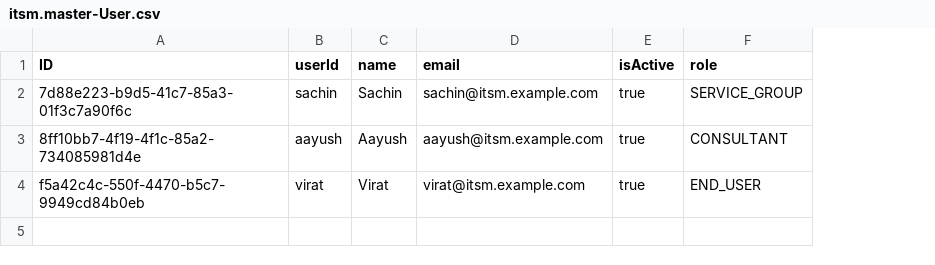
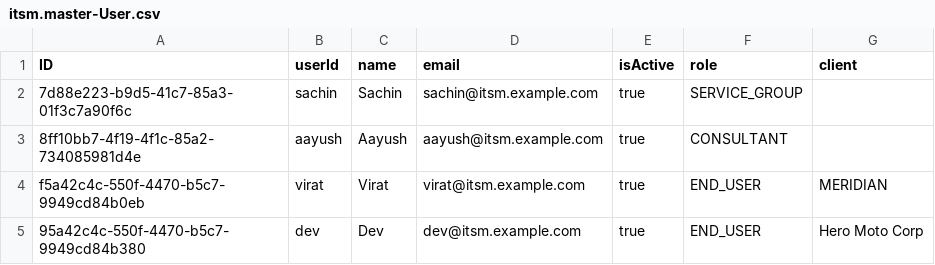
Before and after one commit to aayushporwal-ccentrik/ccentrik_itsm_team_project, a CSV file: db/data/itsm.master-User.csv, drawn as a sheet; the diff names each change by its address in the sheet, - before the commit and + after, or states it on an @@ line.

```diff
--- a/db/data/itsm.master-User.csv
+++ b/db/data/itsm.master-User.csv
+column G (client), row 4: MERIDIAN
+row 5: 95a42c4c-550f-4470-b5c7-9949cd84b380 | dev | Dev | dev@itsm.example.com | true | END_USER | Hero Moto Corp
```
Also changed, not shown: db/data/itsm.master-LookupValue.csv, 6 other files.
